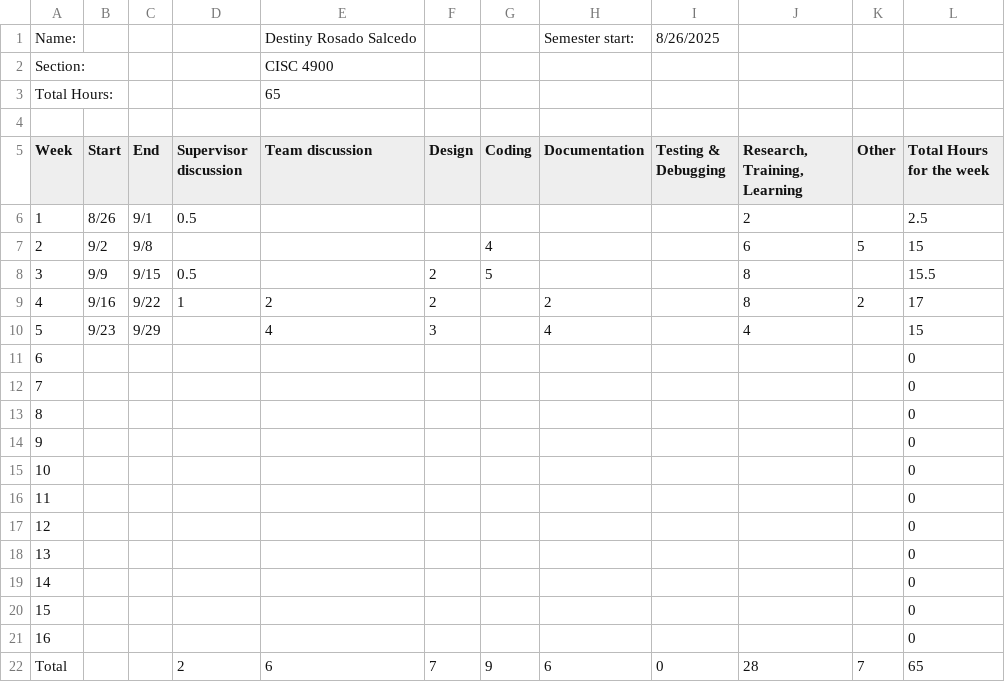
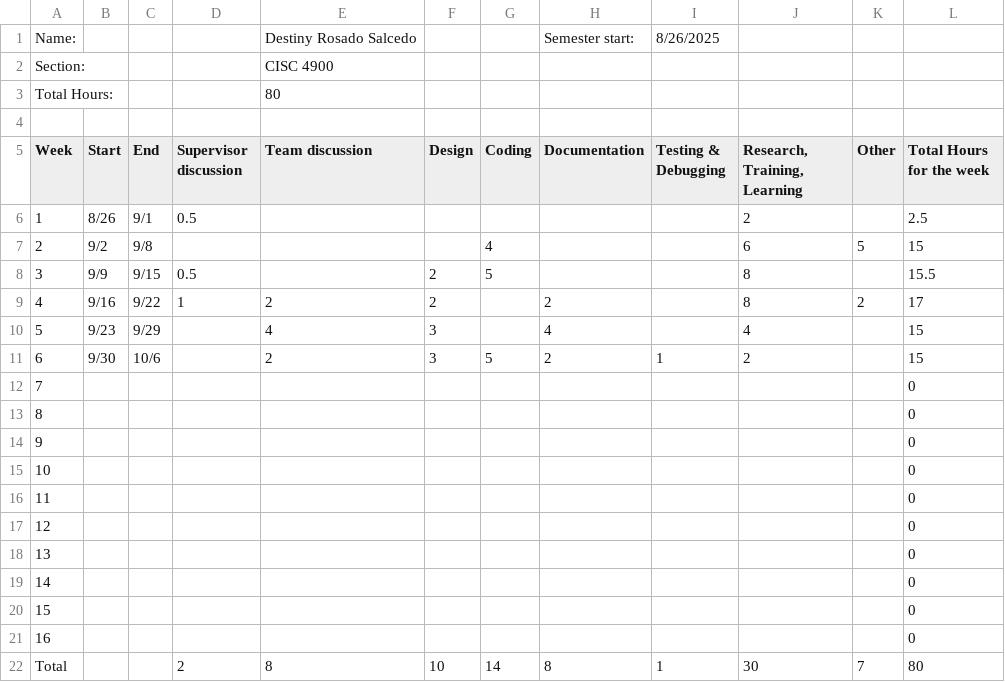
Before and after one commit to DESTiNYRo/cisc4900_project, a CSV file: coverpages/Destiny_Rosado_Salcedo CISC 4900 Timelog Template - Coverpage.csv (was coverpages/(09.23)Destiny_Rosado_Salcedo CISC 4900 Timelog Template - Coverpage.csv), drawn as a sheet.

Commit message:
Update To Coverpage & Timelog

```diff
--- a/coverpages/(09.23)Destiny_Rosado_Salcedo CISC 4900 Timelog Template - Coverpage.csv
+++ b/coverpages/Destiny_Rosado_Salcedo CISC 4900 Timelog Template - Coverpage.csv
@@ -2,3 +2,3 @@ Name:,,,,Destiny Rosado Salcedo,,,Semester start:,8/26/2025,,,
 Section:,,,,CISC 4900,,,,,,,
-Total Hours:,,,,65,,,,,,,
+Total Hours:,,,,80,,,,,,,
 ,,,,,,,,,,,
@@ -10,3 +10,3 @@ Week,Start,End,Supervisor discussion,Team discussion,Design,Coding,Documentation
 5,9/23,9/29,,4,3,,4,,4,,15
-6,,,,,,,,,,,0
+6,9/30,10/6,,2,3,5,2,1,2,,15
 7,,,,,,,,,,,0
@@ -21,2 +21,2 @@ Week,Start,End,Supervisor discussion,Team discussion,Design,Coding,Documentation
 16,,,,,,,,,,,0
-Total,,,2,6,7,9,6,0,28,7,65
+Total,,,2,8,10,14,8,1,30,7,80
```
Also changed, not shown: project_timelog/Destiny_Rosado_Salcedo CISC 4900 Timelog Template - Timelog.csv.
